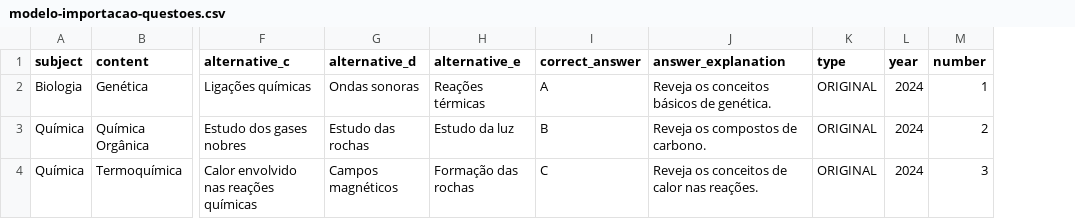
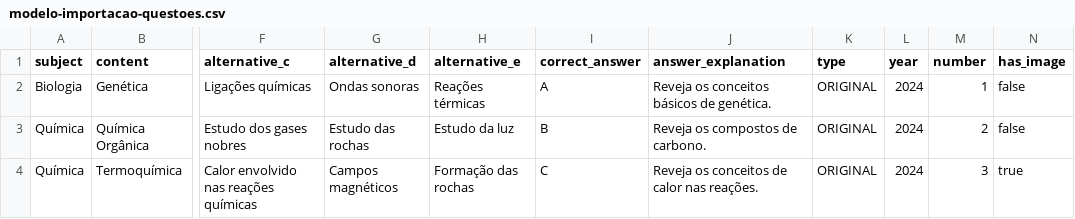
Before and after one commit to ages-estudify/frontend-web, a CSV file: public/modelo-importacao-questoes.csv, drawn as a sheet; only a part is shown, gaps mark what is left out; the diff names each change by its address in the sheet, - before the commit and + after, or states it on an @@ line.

```diff
--- a/public/modelo-importacao-questoes.csv
+++ b/public/modelo-importacao-questoes.csv
+column N (has_image), rows 2-4: false | false | true
```
Also changed, not shown: public/MOCK-modelo-importacao-questoes.csv, 4 other files.
